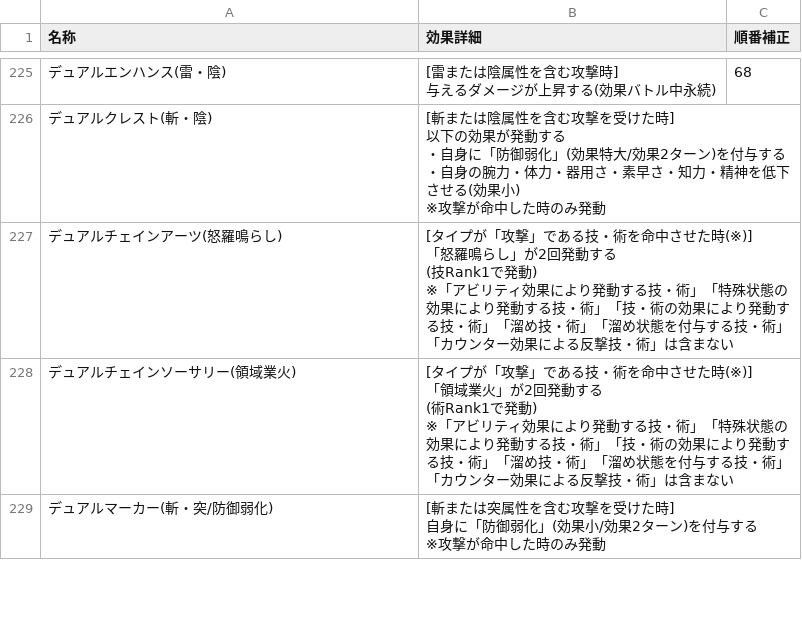
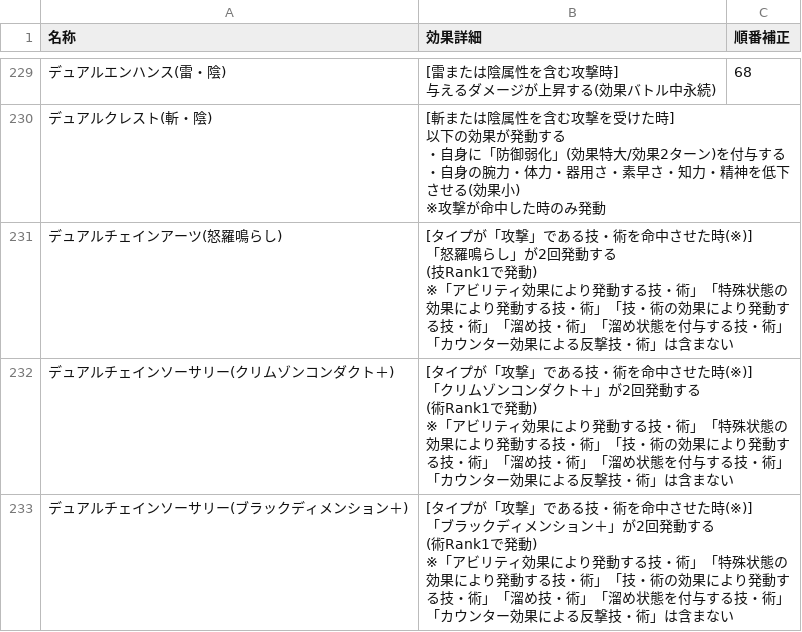
Before and after one commit to JESSY-RS/web-rs-tools, a CSV file: data/add_info.csv, drawn as a sheet; only a part is shown, gaps mark what is left out; the shorter side is filled out with more unchanged rows; ↵ is a line break in a cell; the diff covers the shown part only; the diff names each change by its address in the sheet, - before the commit and + after, or states it on an @@ line.

```diff
--- a/data/add_info.csv
+++ b/data/add_info.csv
+row 232: デュアルチェインソーサリー(クリムゾンコンダクト＋) | [タイプが「攻撃」である技・術を命中させた時(※)] ↵ 「クリムゾンコンダクト＋」が2回発動する ↵ (術Rank1で発動) ↵ ※「アビリティ効果により発動する技・術」「特殊状態の効果により発動する技・術」「技・術の効果により発動する技・術」「溜め技・術」「溜め状態を付与する技・術」「カウンター効果による反撃技・術」は含まない
+row 233: デュアルチェインソーサリー(ブラックディメンション＋) | [タイプが「攻撃」である技・術を命中させた時(※)] ↵ 「ブラックディメンション＋」が2回発動する ↵ (術Rank1で発動) ↵ ※「アビリティ効果により発動する技・術」「特殊状態の効果により発動する技・術」「技・術の効果により発動する技・術」「溜め技・術」「溜め状態を付与する技・術」「カウンター効果による反撃技・術」は含まない
```
Also changed, not shown: 6 added rows, 4 removed rows and 2 edited cells elsewhere in this file, data/character.csv, data/style.csv, 2 other files.
